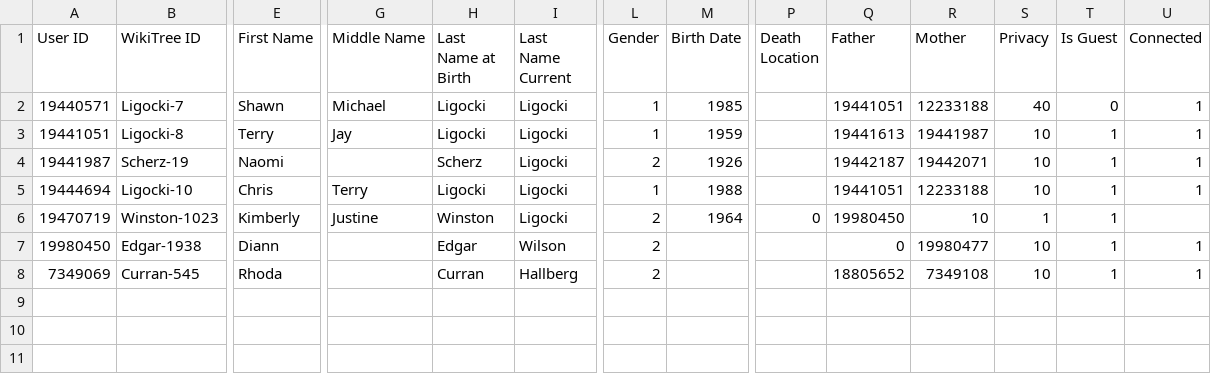
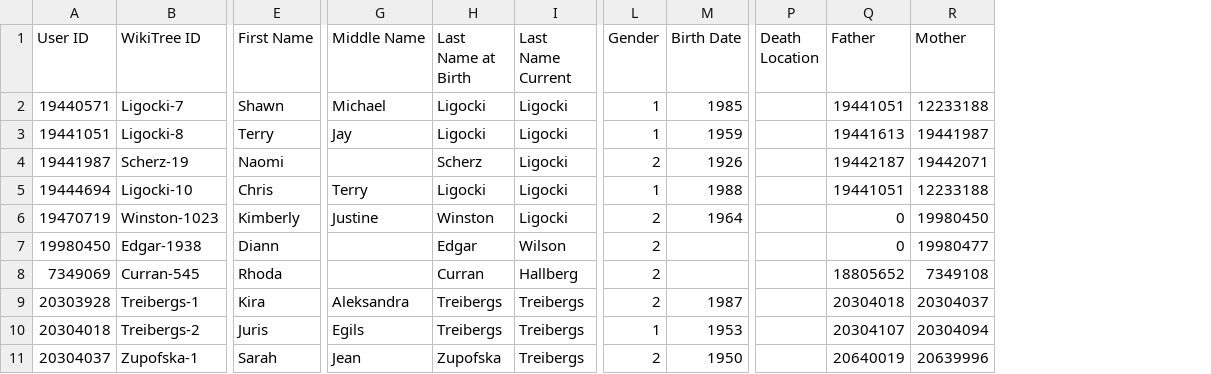
Before and after one commit to sligocki/wikitree, a CSV file: data/custom_users.csv, drawn as a sheet; only a part is shown, gaps mark what is left out; removed rows and columns are numbered as before the commit, all else as after; rows hold the shown columns only; the diff names each change by its address in the sheet, - before the commit and + after, or states it on an @@ line.

Commit message:
Add Kira to custom and update several helpers

```diff
--- a/data/custom_users.csv
+++ b/data/custom_users.csv
-column S (Privacy), rows 2-8: 40 | 10 | 10 | 10 | 1 | 10 | 10
-column T (Is Guest), rows 2-8: 0 | 1 | 1 | 1 | 1 | 1 | 1
-column U (Connected), rows 2-8: 1 | 1 | 1 | 1 |  | 1 | 1
-P6 (Death Location): 0
+P6 (Death Location): (empty)
-Q6 (Father): 19980450
+Q6 (Father): 0
-R6 (Mother): 10
+R6 (Mother): 19980450
+row 9: 20303928 | Treibergs-1 | Kira | Aleksandra | Treibergs | Treibergs | 2 | 1987 |  | 20304018 | 20304037
+row 10: 20304018 | Treibergs-2 | Juris | Egils | Treibergs | Treibergs | 1 | 1953 |  | 20304107 | 20304094
+row 11: 20304037 | Zupofska-1 | Sarah | Jean | Zupofska | Treibergs | 2 | 1950 |  | 20640019 | 20639996
```
Also changed, not shown: 6 other files.
